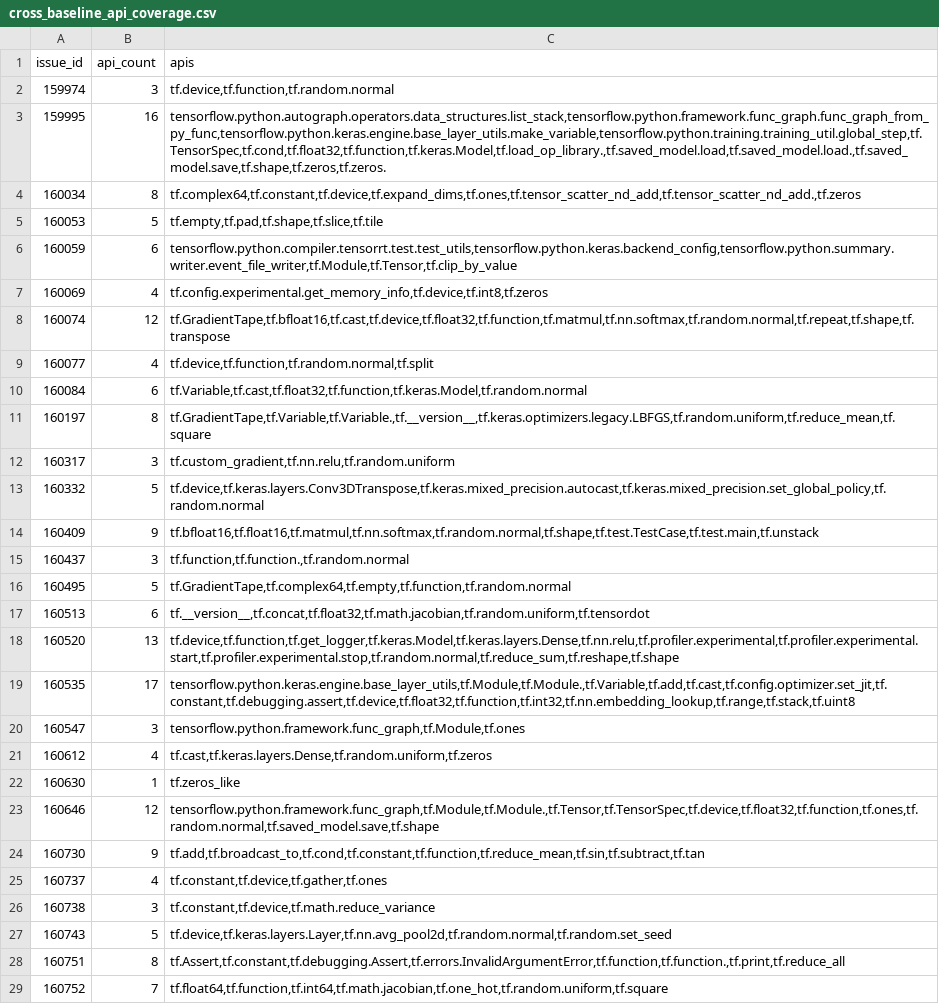
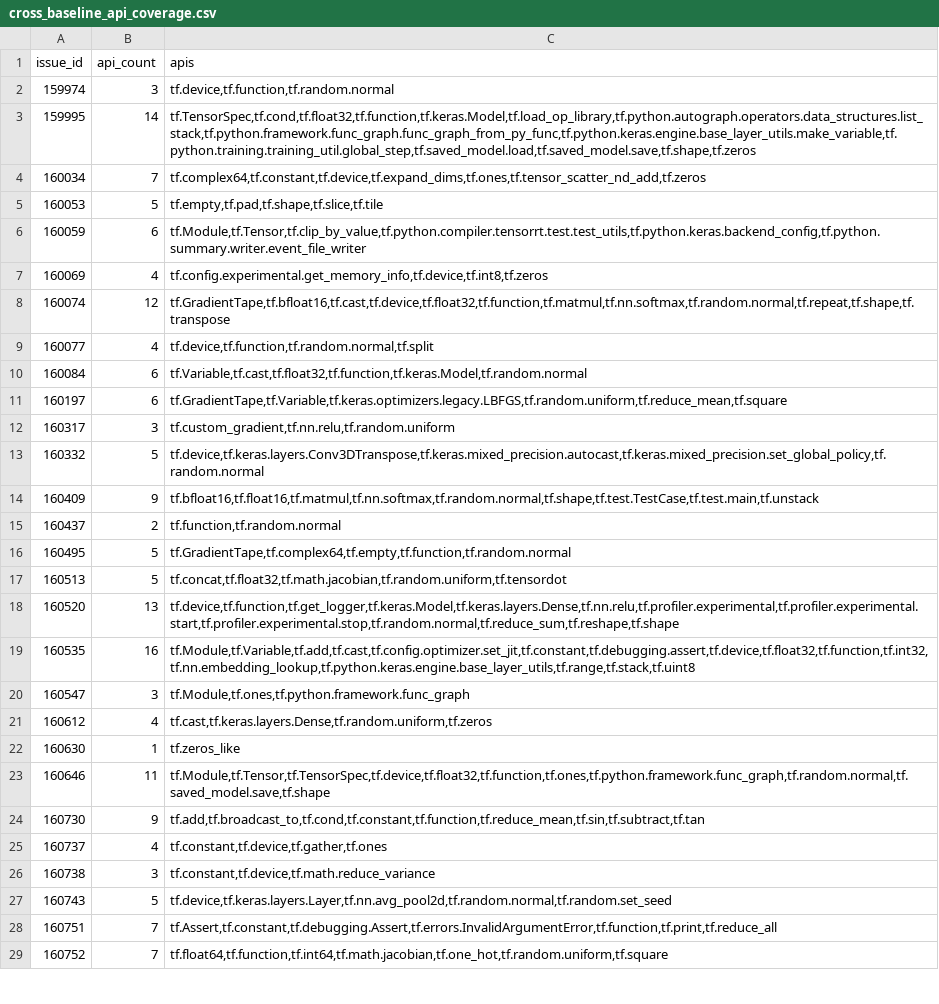
Before and after one commit to Wanzy0209/ImplReuse, a CSV file: Step5-Evaluate/data-analysis/cross_baseline_api_coverage.csv, drawn as a sheet; only a part is shown; the diff covers the shown part only.

```diff
--- a/Step5-Evaluate/data-analysis/cross_baseline_api_coverage.csv
+++ b/Step5-Evaluate/data-analysis/cross_baseline_api_coverage.csv
@@ -2,6 +2,6 @@ issue_id,api_count,apis
 159974,3,"tf.device,tf.function,tf.random.normal"
-159995,16,"tensorflow.python.autograph.operators.data_structures.list_stack,tensorflow.python.framework.func_graph.func_graph_from_py_func,tensorflow.python.keras.engine.base_layer_utils.make_variable,tensorflow.python.training.training_util.global_step,tf.TensorSpec,tf.cond,tf.float32,tf.function,tf.keras.Model,tf.load_op_library.,tf.saved_model.load,tf.saved_model.load.,tf.saved_model.save,tf.shape,tf.zeros,tf.zeros."
-160034,8,"tf.complex64,tf.constant,tf.device,tf.expand_dims,tf.ones,tf.tensor_scatter_nd_add,tf.tensor_scatter_nd_add.,tf.zeros"
+159995,14,"tf.TensorSpec,tf.cond,tf.float32,tf.function,tf.keras.Model,tf.load_op_library,tf.python.autograph.operators.data_structures.list_stack,tf.python.framework.func_graph.func_graph_from_py_func,tf.python.keras.engine.base_layer_utils.make_variable,tf.python.training.training_util.global_step,tf.saved_model.load,tf.saved_model.save,tf.shape,tf.zeros"
+160034,7,"tf.complex64,tf.constant,tf.device,tf.expand_dims,tf.ones,tf.tensor_scatter_nd_add,tf.zeros"
 160053,5,"tf.empty,tf.pad,tf.shape,tf.slice,tf.tile"
-160059,6,"tensorflow.python.compiler.tensorrt.test.test_utils,tensorflow.python.keras.backend_config,tensorflow.python.summary.writer.event_file_writer,tf.Module,tf.Tensor,tf.clip_by_value"
+160059,6,"tf.Module,tf.Tensor,tf.clip_by_value,tf.python.compiler.tensorrt.test.test_utils,tf.python.keras.backend_config,tf.python.summary.writer.event_file_writer"
 160069,4,"tf.config.experimental.get_memory_info,tf.device,tf.int8,tf.zeros"
@@ -10,3 +10,3 @@ issue_id,api_count,apis
 160084,6,"tf.Variable,tf.cast,tf.float32,tf.function,tf.keras.Model,tf.random.normal"
-160197,8,"tf.GradientTape,tf.Variable,tf.Variable.,tf.__version__,tf.keras.optimizers.legacy.LBFGS,tf.random.uniform,tf.reduce_mean,tf.square"
+160197,6,"tf.GradientTape,tf.Variable,tf.keras.optimizers.legacy.LBFGS,tf.random.uniform,tf.reduce_mean,tf.square"
 160317,3,"tf.custom_gradient,tf.nn.relu,tf.random.uniform"
@@ -14,11 +14,11 @@ issue_id,api_count,apis
 160409,9,"tf.bfloat16,tf.float16,tf.matmul,tf.nn.softmax,tf.random.normal,tf.shape,tf.test.TestCase,tf.test.main,tf.unstack"
-160437,3,"tf.function,tf.function.,tf.random.normal"
+160437,2,"tf.function,tf.random.normal"
 160495,5,"tf.GradientTape,tf.complex64,tf.empty,tf.function,tf.random.normal"
-160513,6,"tf.__version__,tf.concat,tf.float32,tf.math.jacobian,tf.random.uniform,tf.tensordot"
+160513,5,"tf.concat,tf.float32,tf.math.jacobian,tf.random.uniform,tf.tensordot"
 160520,13,"tf.device,tf.function,tf.get_logger,tf.keras.Model,tf.keras.layers.Dense,tf.nn.relu,tf.profiler.experimental,tf.profiler.experimental.start,tf.profiler.experimental.stop,tf.random.normal,tf.reduce_sum,tf.reshape,tf.shape"
-160535,17,"tensorflow.python.keras.engine.base_layer_utils,tf.Module,tf.Module.,tf.Variable,tf.add,tf.cast,tf.config.optimizer.set_jit,tf.constant,tf.debugging.assert,tf.device,tf.float32,tf.function,tf.int32,tf.nn.embedding_lookup,tf.range,tf.stack,tf.uint8"
-160547,3,"tensorflow.python.framework.func_graph,tf.Module,tf.ones"
+160535,16,"tf.Module,tf.Variable,tf.add,tf.cast,tf.config.optimizer.set_jit,tf.constant,tf.debugging.assert,tf.device,tf.float32,tf.function,tf.int32,tf.nn.embedding_lookup,tf.python.keras.engine.base_layer_utils,tf.range,tf.stack,tf.uint8"
+160547,3,"tf.Module,tf.ones,tf.python.framework.func_graph"
 160612,4,"tf.cast,tf.keras.layers.Dense,tf.random.uniform,tf.zeros"
 160630,1,tf.zeros_like
-160646,12,"tensorflow.python.framework.func_graph,tf.Module,tf.Module.,tf.Tensor,tf.TensorSpec,tf.device,tf.float32,tf.function,tf.ones,tf.random.normal,tf.saved_model.save,tf.shape"
+160646,11,"tf.Module,tf.Tensor,tf.TensorSpec,tf.device,tf.float32,tf.function,tf.ones,tf.python.framework.func_graph,tf.random.normal,tf.saved_model.save,tf.shape"
 160730,9,"tf.add,tf.broadcast_to,tf.cond,tf.constant,tf.function,tf.reduce_mean,tf.sin,tf.subtract,tf.tan"
@@ -27,3 +27,3 @@ issue_id,api_count,apis
 160743,5,"tf.device,tf.keras.layers.Layer,tf.nn.avg_pool2d,tf.random.normal,tf.random.set_seed"
-160751,8,"tf.Assert,tf.constant,tf.debugging.Assert,tf.errors.InvalidArgumentError,tf.function,tf.function.,tf.print,tf.reduce_all"
+160751,7,"tf.Assert,tf.constant,tf.debugging.Assert,tf.errors.InvalidArgumentError,tf.function,tf.print,tf.reduce_all"
 160752,7,"tf.float64,tf.function,tf.int64,tf.math.jacobian,tf.one_hot,tf.random.uniform,tf.square"
```
Also changed, not shown: 91 edited cells elsewhere in this file, 15 other files.
